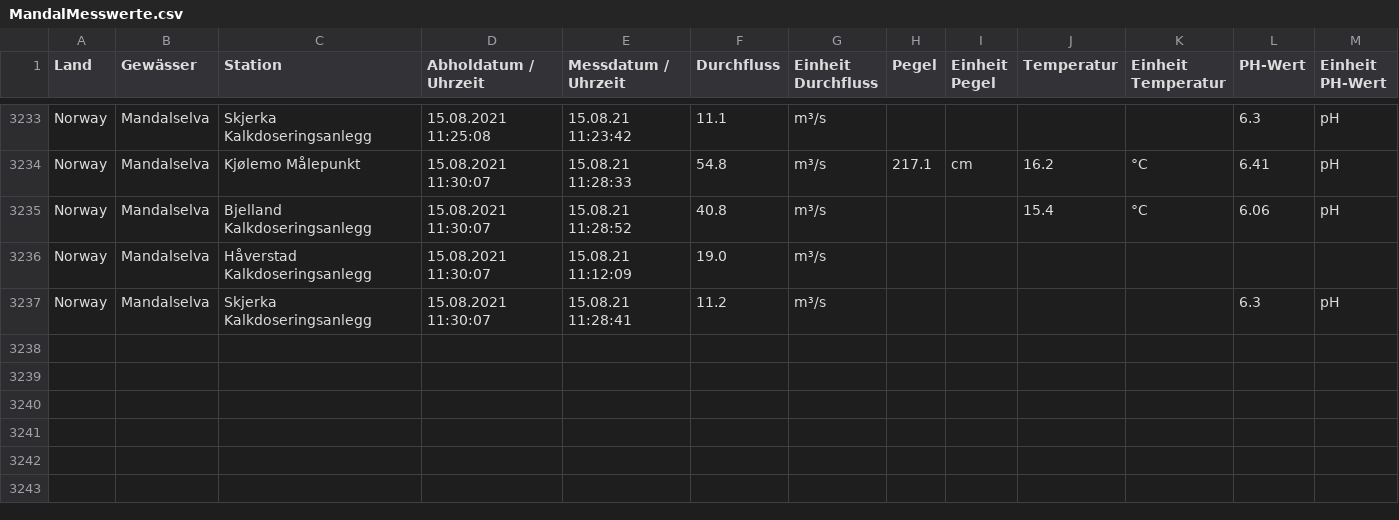
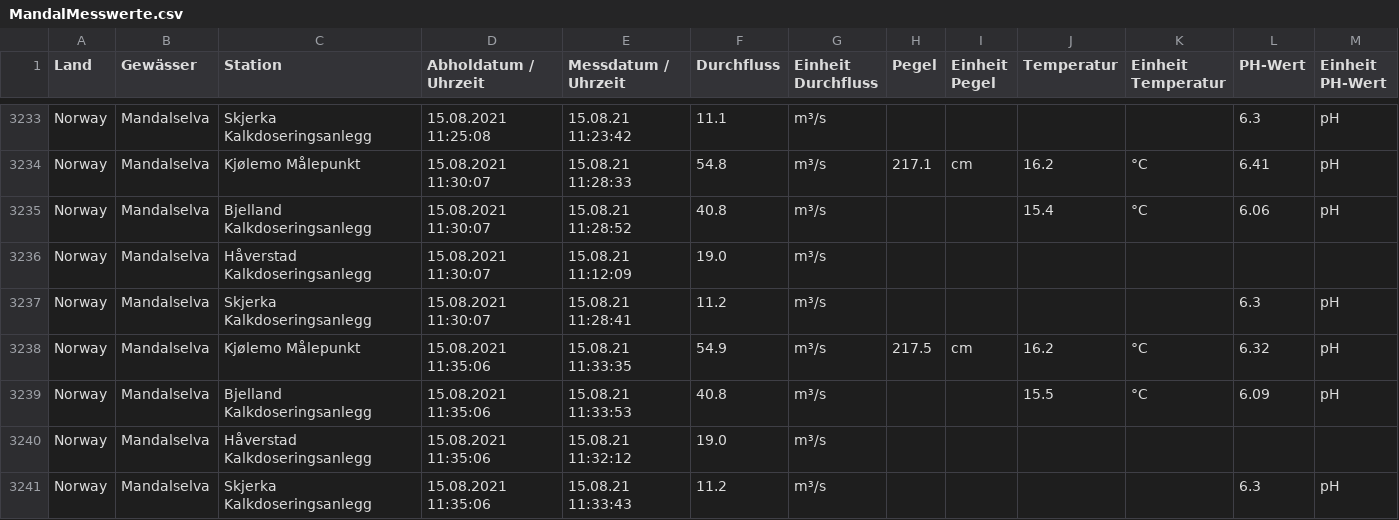
Before and after one commit to achim007/MandalselvaData, a CSV file: MandalMesswerte.csv, drawn as a sheet; only a part is shown, gaps mark what is left out; rows hold the shown columns only; the diff names each change by its address in the sheet, - before the commit and + after, or states it on an @@ line.

Commit message:
update

```diff
--- a/MandalMesswerte.csv
+++ b/MandalMesswerte.csv
+row 3238: Norway | Mandalselva | Kjølemo Målepunkt | 15.08.2021 11:35:06 | 15.08.21 11:33:35 | 54.9 | m³/s | 217.5 | cm | 16.2 | °C | 6.32 | pH
+row 3239: Norway | Mandalselva | Bjelland Kalkdoseringsanlegg | 15.08.2021 11:35:06 | 15.08.21 11:33:53 | 40.8 | m³/s |  |  | 15.5 | °C | 6.09 | pH
+row 3240: Norway | Mandalselva | Håverstad Kalkdoseringsanlegg | 15.08.2021 11:35:06 | 15.08.21 11:32:12 | 19.0 | m³/s
+row 3241: Norway | Mandalselva | Skjerka Kalkdoseringsanlegg | 15.08.2021 11:35:06 | 15.08.21 11:33:43 | 11.2 | m³/s |  |  |  |  | 6.3 | pH
```
